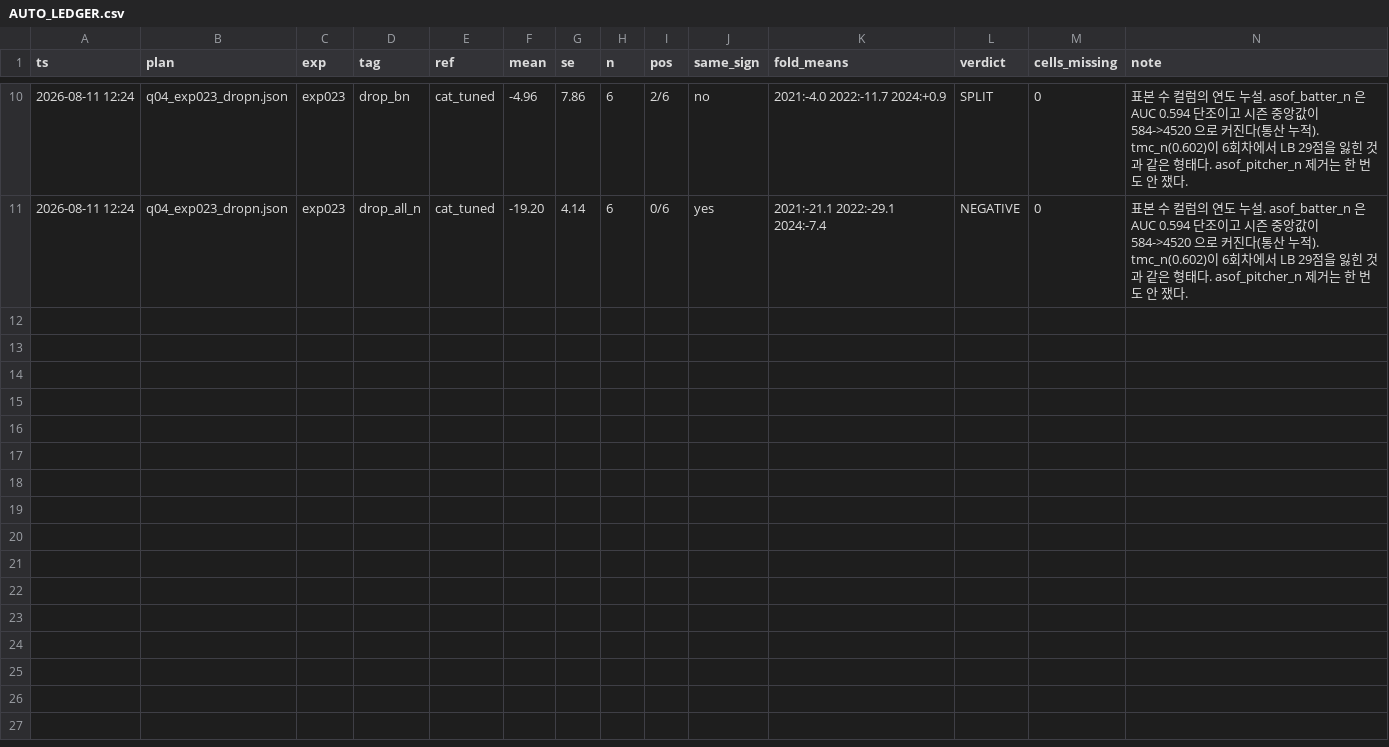
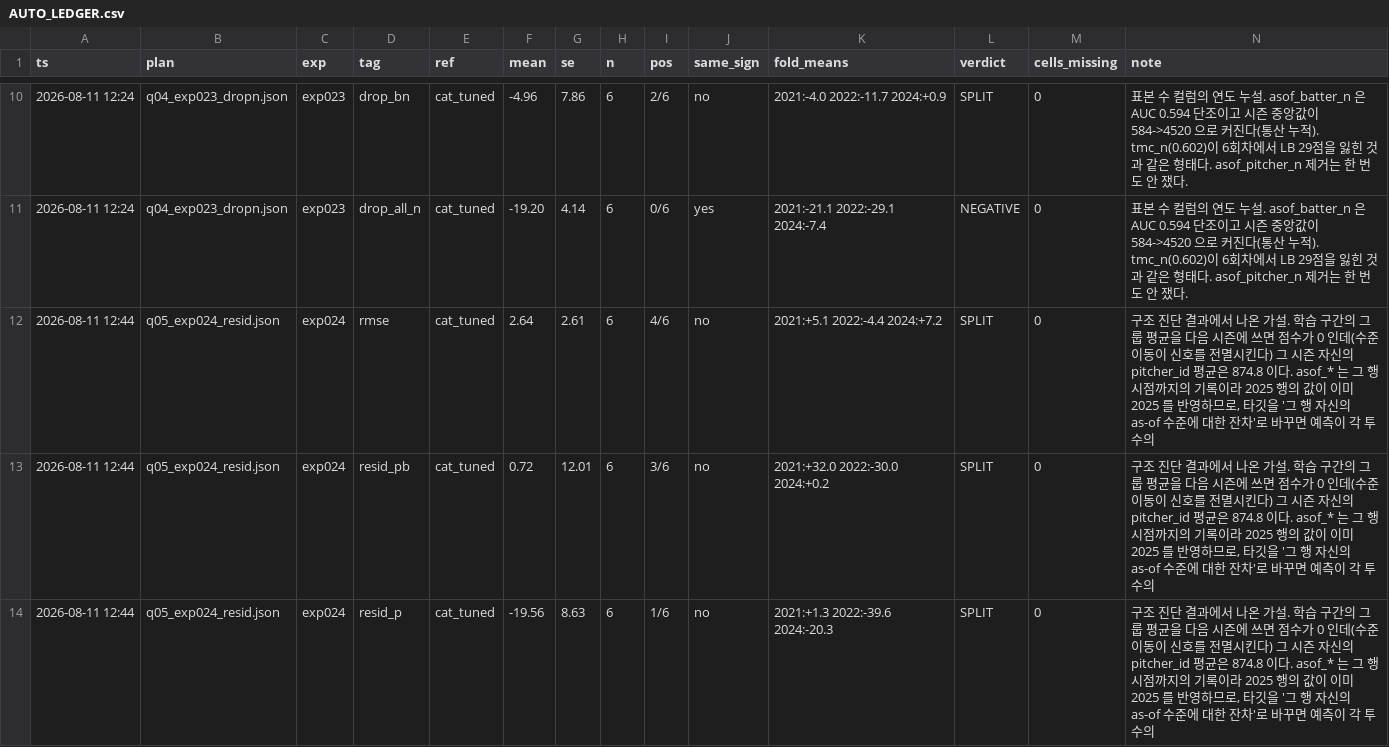
Before and after one commit to hoo743-ui/LG_Aimers09, a CSV file: exp/AUTO_LEDGER.csv, drawn as a sheet; only a part is shown, gaps mark what is left out; the diff names each change by its address in the sheet, - before the commit and + after, or states it on an @@ line.

```diff
--- a/exp/AUTO_LEDGER.csv
+++ b/exp/AUTO_LEDGER.csv
+row 12: 2026-08-11 12:44 | q05_exp024_resid.json | exp024 | rmse | cat_tuned | 2.64 | 2.61 | 6 | 4/6 | no | 2021:+5.1 2022:-4.4 2024:+7.2 | SPLIT | 0 | 구조 진단 결과에서 나온 가설. 학습 구간의 그룹 평균을 다음 시즌에 쓰면 점수가 0 인데(수준 이동이 신호를 전멸시킨다) 그 시즌 자신의 pitcher_id 평균은 874.8 이다. asof_* 는 그 행 시점까지의 기록이라 2025 행의 값이 이미 2025 를 반영하므로, 타깃을 '그 행 자신의 as-of 수준에 대한 잔차'로 바꾸면 예측이 각 투수의
+row 13: 2026-08-11 12:44 | q05_exp024_resid.json | exp024 | resid_pb | cat_tuned | 0.72 | 12.01 | 6 | 3/6 | no | 2021:+32.0 2022:-30.0 2024:+0.2 | SPLIT | 0 | 구조 진단 결과에서 나온 가설. 학습 구간의 그룹 평균을 다음 시즌에 쓰면 점수가 0 인데(수준 이동이 신호를 전멸시킨다) 그 시즌 자신의 pitcher_id 평균은 874.8 이다. asof_* 는 그 행 시점까지의 기록이라 2025 행의 값이 이미 2025 를 반영하므로, 타깃을 '그 행 자신의 as-of 수준에 대한 잔차'로 바꾸면 예측이 각 투수의
+row 14: 2026-08-11 12:44 | q05_exp024_resid.json | exp024 | resid_p | cat_tuned | -19.56 | 8.63 | 6 | 1/6 | no | 2021:+1.3 2022:-39.6 2024:-20.3 | SPLIT | 0 | 구조 진단 결과에서 나온 가설. 학습 구간의 그룹 평균을 다음 시즌에 쓰면 점수가 0 인데(수준 이동이 신호를 전멸시킨다) 그 시즌 자신의 pitcher_id 평균은 874.8 이다. asof_* 는 그 행 시점까지의 기록이라 2025 행의 값이 이미 2025 를 반영하므로, 타깃을 '그 행 자신의 as-of 수준에 대한 잔차'로 바꾸면 예측이 각 투수의
```
Also changed, not shown: 7 other files.
